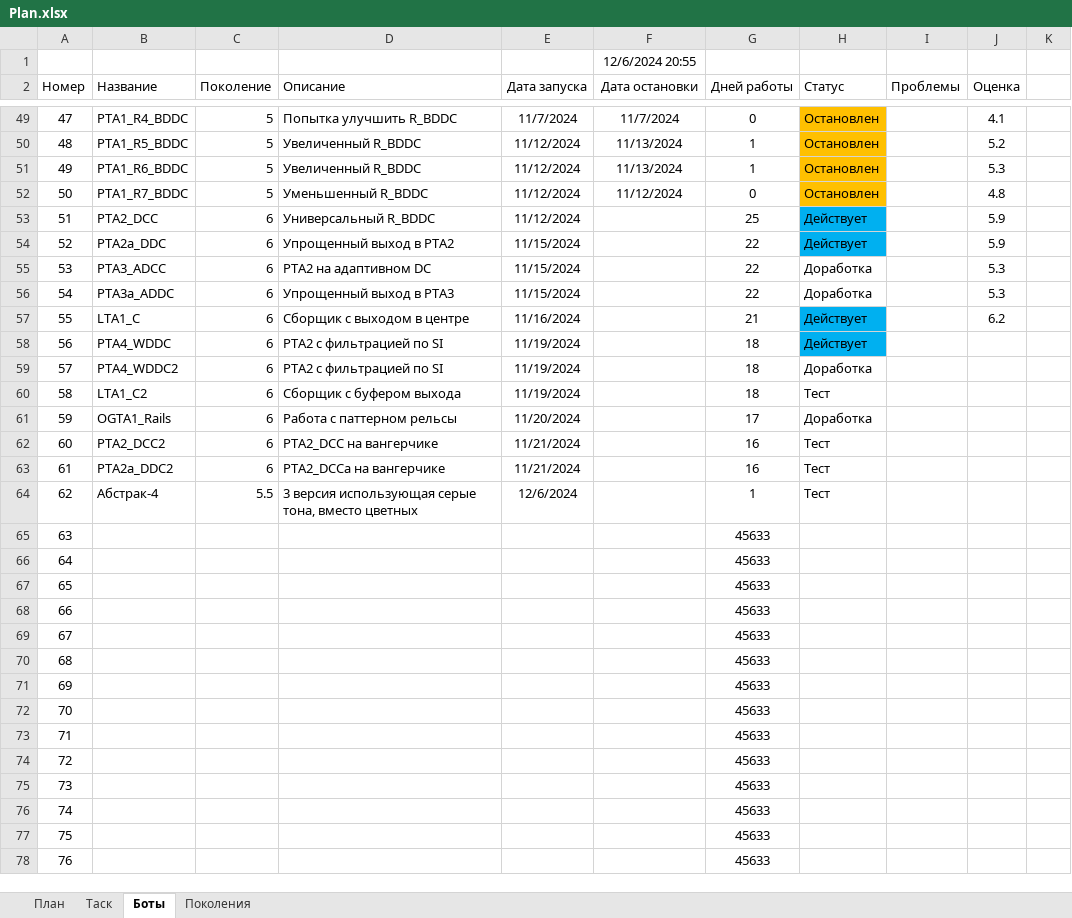
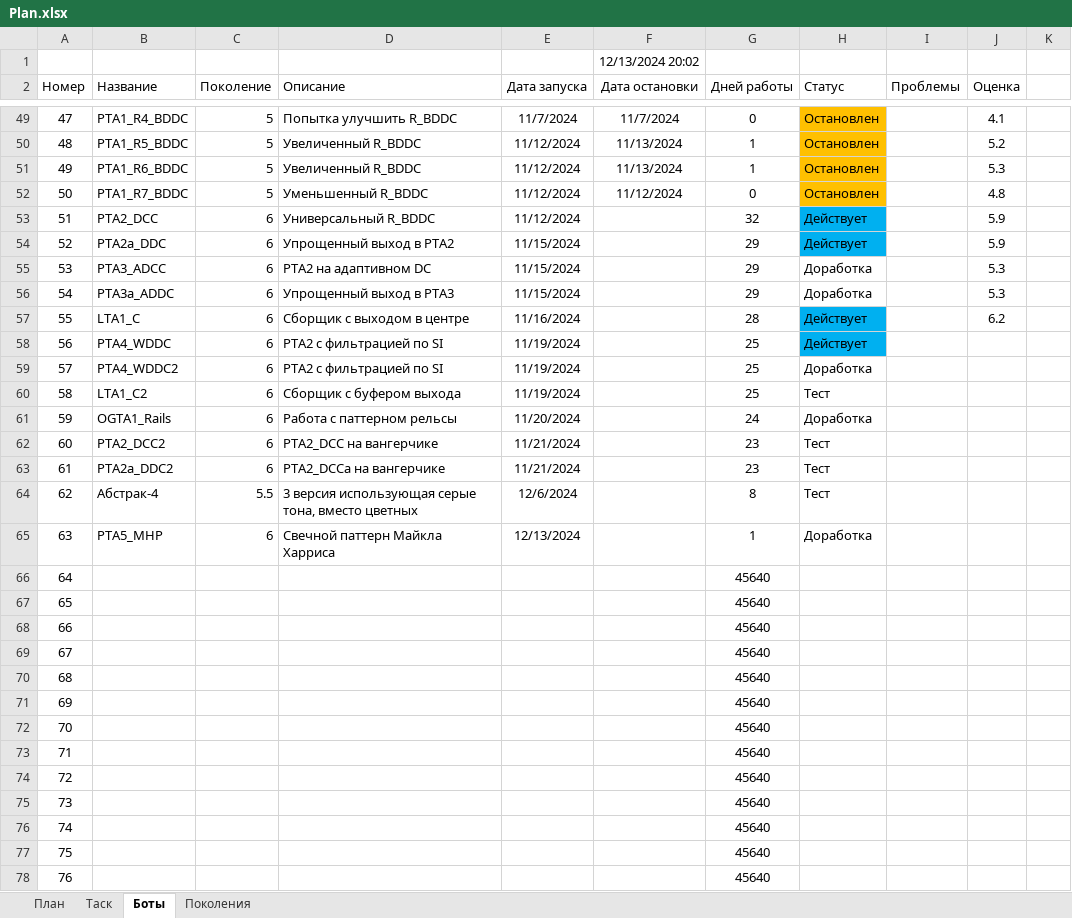
Before and after one commit to Anubis1Good/AUTO_TRAIDER, an Excel workbook: Plan.xlsx, sheet Боты, drawn as a sheet; only a part is shown, gaps mark what is left out; values as stored, in another font and other column widths than the file's, no borders; the diff covers the shown part only; the diff names each change by its address in the sheet, - before the commit and + after, or states it on an @@ line.

```diff
--- a/Plan.xlsx (sheet Боты)
+++ b/Plan.xlsx (sheet Боты)
-F1 (Дата остановки): 12/6/2024 20:55
+F1 (Дата остановки): 12/13/2024 20:02
-G53 (Дней работы): 25
+G53 (Дней работы): 32
-G54:G56 (Дней работы): 22
+G54:G56 (Дней работы): 29
-G57 (Дней работы): 21
+G57 (Дней работы): 28
-G58:G60 (Дней работы): 18
+G58:G60 (Дней работы): 25
-G61 (Дней работы): 17
+G61 (Дней работы): 24
-G62:G63 (Дней работы): 16
+G62:G63 (Дней работы): 23
-G64 (Дней работы): 1
+G64 (Дней работы): 8
-B65 (Название): (empty)
+B65 (Название): PTA5_MHP
-C65 (Поколение): (empty)
+C65 (Поколение): 6
-D65 (Описание): (empty)
+D65 (Описание): Свечной паттерн Майкла Харриса
-E65 (Дата запуска): (empty)
+E65 (Дата запуска): 12/13/2024
-G65 (Дней работы): 45633
+G65 (Дней работы): 1
-H65 (Статус): (empty)
+H65 (Статус): Доработка
-G66:G78 (Дней работы): 45633
+G66:G78 (Дней работы): 45640
```
Also changed, not shown: 70 edited cells and cell formats elsewhere in this sheet, 8 other files.
